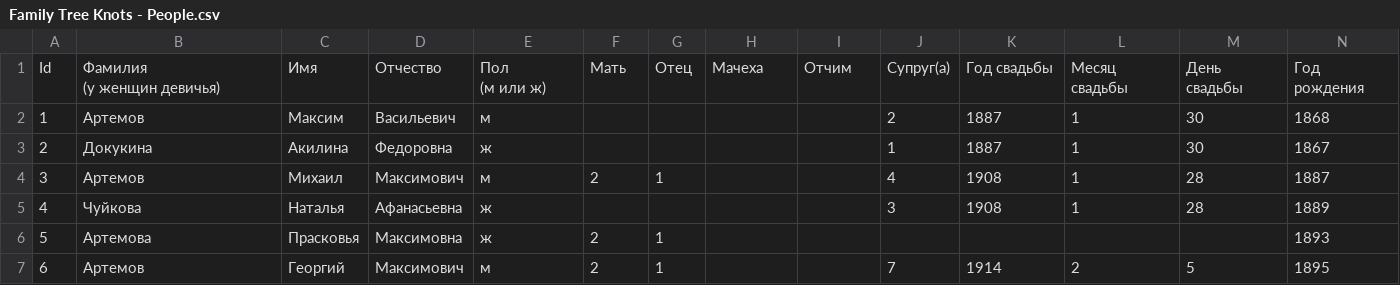
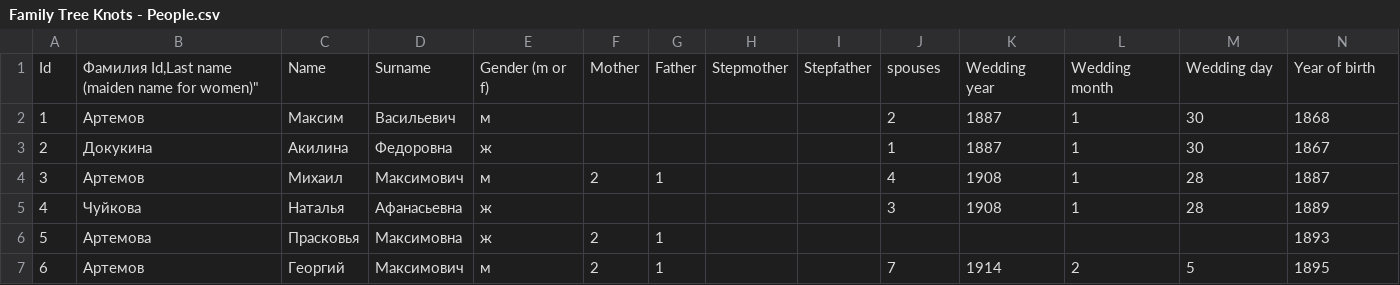
Before and after one commit to Karrot-Tech/family-tree, a CSV file: scripts/input/Family Tree Knots - People.csv, drawn as a sheet; only a part is shown; removed rows and columns are numbered as before the commit, all else as after; rows hold the shown columns only; ↵ is a line break in a cell; the diff names each change by its address in the sheet, - before the commit and + after, or states it on an @@ line.

Commit message:
Update Family Tree Knots - People.csv e1

```diff
--- a/scripts/input/Family Tree Knots - People.csv
+++ b/scripts/input/Family Tree Knots - People.csv
-row 1: Id | Фамилия ↵ (у женщин девичья) | Имя | Отчество | Пол ↵ (м или ж) | Мать | Отец | Мачеха | Отчим | Супруг(а) | Год свадьбы | Месяц свадьбы | День свадьбы | Год рождения
+row 1: Id | Фамилия Id,Last name (maiden name for women)" | Name | Surname | Gender (m or f) | Mother | Father | Stepmother | Stepfather | spouses | Wedding year | Wedding month | Wedding day | Year of birth
```
